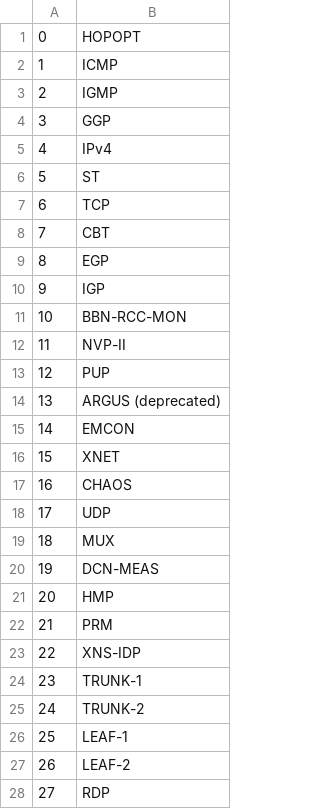
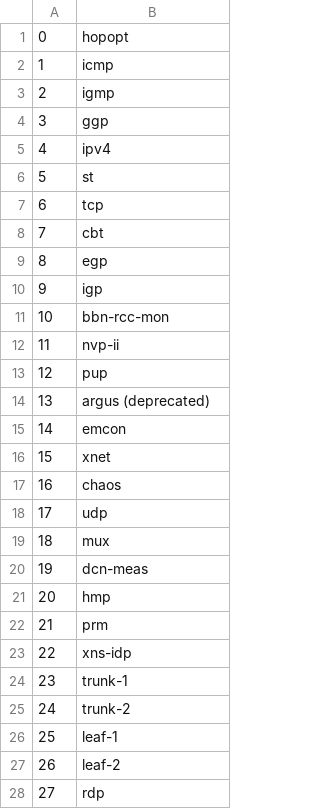
Before and after one commit to Cargill/OpenSIEM-Logstash-Parsing, a CSV file: config/iana_protocols.csv, drawn as a sheet; only a part is shown; the diff covers the shown part only.

```diff
--- a/config/iana_protocols.csv
+++ b/config/iana_protocols.csv
@@ -1,28 +1,28 @@
-"0",HOPOPT
-"1",ICMP
-"2",IGMP
-"3",GGP
-"4",IPv4
-"5",ST
-"6",TCP
-"7",CBT
-"8",EGP
-"9",IGP
-"10",BBN-RCC-MON
-"11",NVP-II
-"12",PUP
-"13",ARGUS (deprecated)
-"14",EMCON
-"15",XNET
-"16",CHAOS
-"17",UDP
-"18",MUX
-"19",DCN-MEAS
-"20",HMP
-"21",PRM
-"22",XNS-IDP
-"23",TRUNK-1
-"24",TRUNK-2
-"25",LEAF-1
-"26",LEAF-2
-"27",RDP
+0,hopopt
+1,icmp
+2,igmp
+3,ggp
+4,ipv4
+5,st
+6,tcp
+7,cbt
+8,egp
+9,igp
+10,bbn-rcc-mon
+11,nvp-ii
+12,pup
+13,argus (deprecated)
+14,emcon
+15,xnet
+16,chaos
+17,udp
+18,mux
+19,dcn-meas
+20,hmp
+21,prm
+22,xns-idp
+23,trunk-1
+24,trunk-2
+25,leaf-1
+26,leaf-2
+27,rdp
```
Also changed, not shown: 111 edited cells elsewhere in this file, 19 other files.
